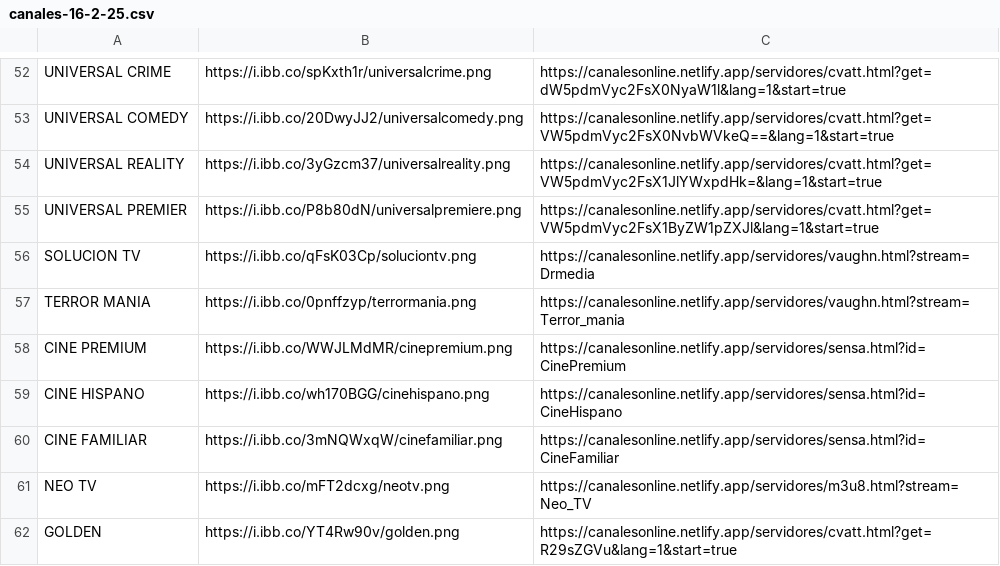
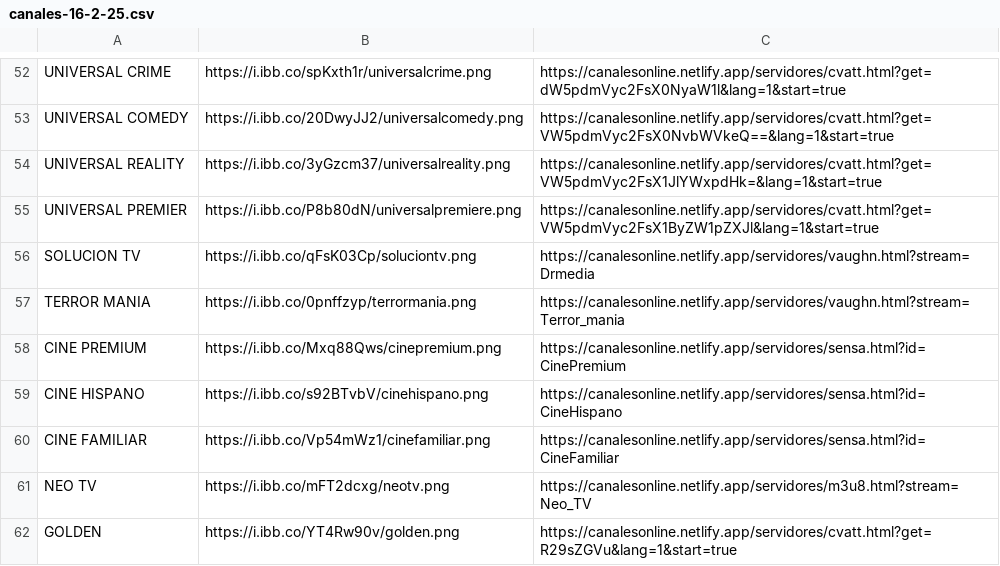
Before and after one commit to galvanoteca2001/FLOW, a CSV file: canales-16-2-25.csv, drawn as a sheet; only a part is shown, gaps mark what is left out.

Commit message:
Update canales-16-2-25.csv

```diff
--- a/canales-16-2-25.csv
+++ b/canales-16-2-25.csv
@@ -57,5 +57,5 @@ SOLUCION TV,https://i.ibb.co/qFsK03Cp/soluciontv.png,https://canalesonline.netli
 TERROR MANIA,https://i.ibb.co/0pnffzyp/terrormania.png,https://canalesonline.netlify.app/servidores/vaughn.html?stream=Terror_mania
-CINE PREMIUM,https://i.ibb.co/WWJLMdMR/cinepremium.png,https://canalesonline.netlify.app/servidores/sensa.html?id=CinePremium
-CINE HISPANO,https://i.ibb.co/wh170BGG/cinehispano.png,https://canalesonline.netlify.app/servidores/sensa.html?id=CineHispano
-CINE FAMILIAR,https://i.ibb.co/3mNQWxqW/cinefamiliar.png,https://canalesonline.netlify.app/servidores/sensa.html?id=CineFamiliar
+CINE PREMIUM,https://i.ibb.co/Mxq88Qws/cinepremium.png,https://canalesonline.netlify.app/servidores/sensa.html?id=CinePremium
+CINE HISPANO,https://i.ibb.co/s92BTvbV/cinehispano.png,https://canalesonline.netlify.app/servidores/sensa.html?id=CineHispano
+CINE FAMILIAR,https://i.ibb.co/Vp54mWz1/cinefamiliar.png,https://canalesonline.netlify.app/servidores/sensa.html?id=CineFamiliar
 NEO TV,https://i.ibb.co/mFT2dcxg/neotv.png,https://canalesonline.netlify.app/servidores/m3u8.html?stream=Neo_TV
```
